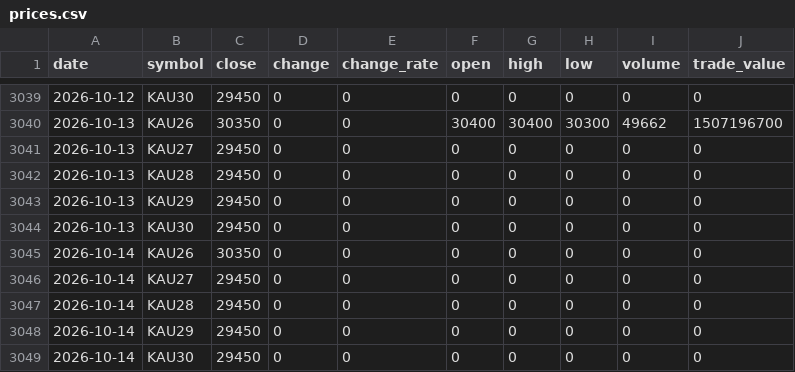
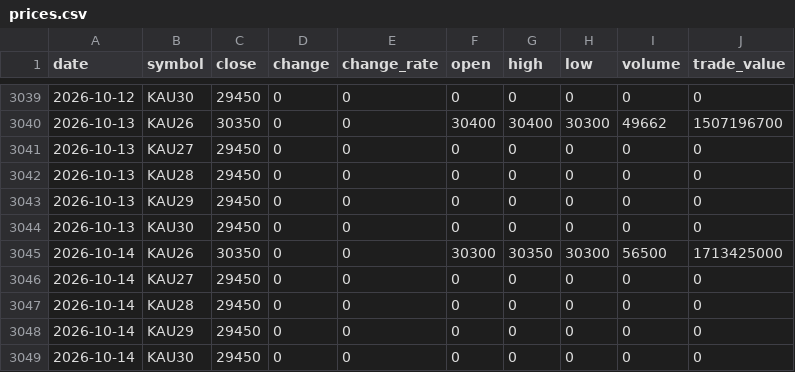
Before and after one commit to ebrain725/ebrain725.github.io, a CSV file: public/data/prices.csv, drawn as a sheet; only a part is shown, gaps mark what is left out.

```diff
--- a/public/data/prices.csv
+++ b/public/data/prices.csv
@@ -3044,3 +3044,3 @@
 2026-10-13,KAU30,29450,0,0,0,0,0,0,0
-2026-10-14,KAU26,30350,0,0,0,0,0,0,0
+2026-10-14,KAU26,30350,0,0,30300,30350,30300,56500,1713425000
 2026-10-14,KAU27,29450,0,0,0,0,0,0,0
```
